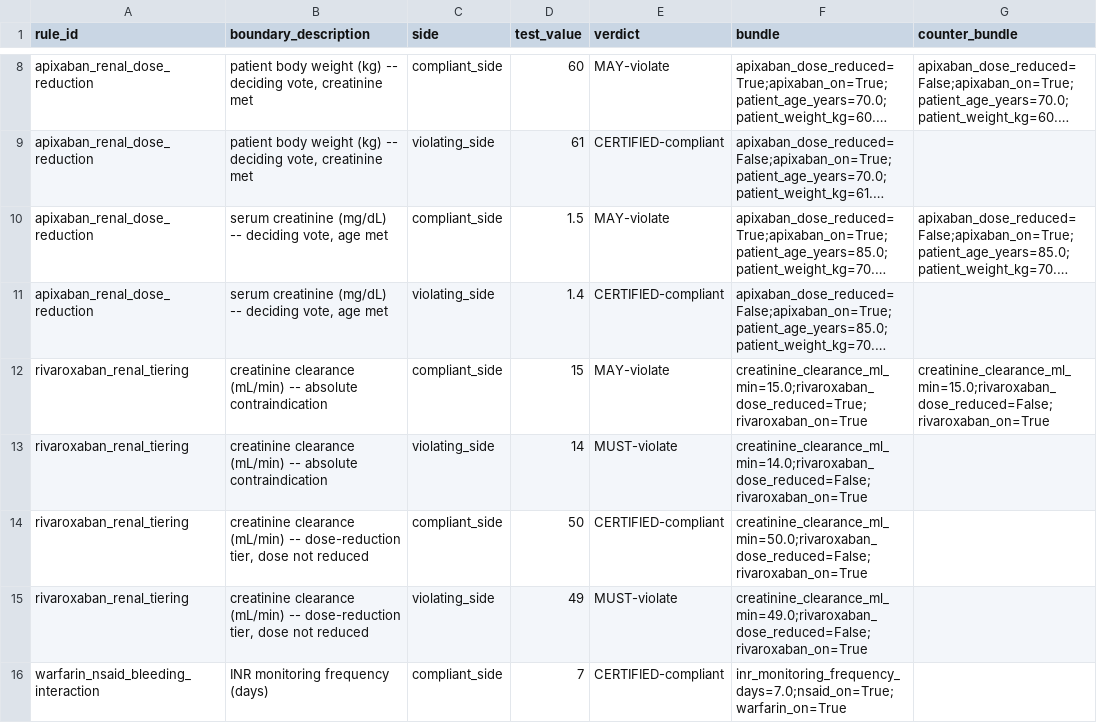
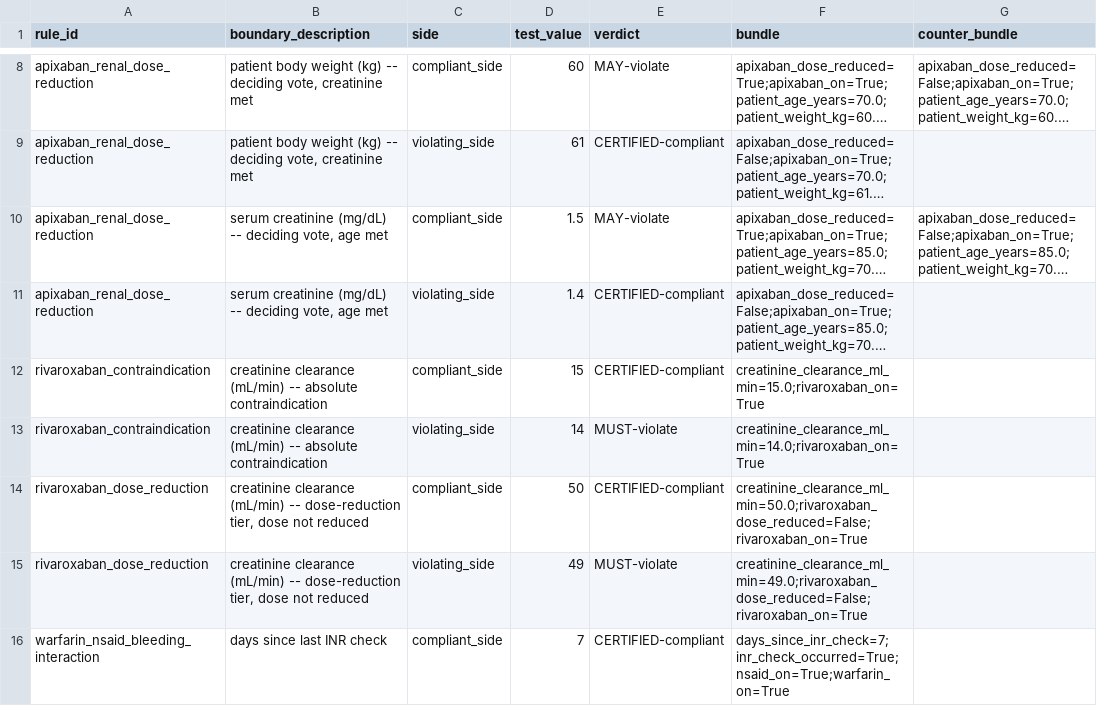
Before and after one commit to Trumbubble/Guideline-autoformalization, a CSV file: Part B/synthesized_cases.csv, drawn as a sheet; only a part is shown, gaps mark what is left out; long unchanged cells end in …; the diff covers the shown part only; the diff names each change by its address in the sheet, - before the commit and + after, or states it on an @@ line.

```diff
--- a/Part B/synthesized_cases.csv
+++ b/Part B/synthesized_cases.csv
-A12:A13 (rule_id): rivaroxaban_renal_tiering
+A12:A13 (rule_id): rivaroxaban_contraindication
-E12 (verdict): MAY-violate
+E12 (verdict): CERTIFIED-compliant
-F12 (bundle): creatinine_clearance_ml_min=15.0;rivaroxaban_dose_reduced=True;rivaroxaban_on=True
+F12 (bundle): creatinine_clearance_ml_min=15.0;rivaroxaban_on=True
-G12 (counter_bundle): creatinine_clearance_ml_min=15.0;rivaroxaban_dose_reduced=False;rivaroxaban_on=True
+G12 (counter_bundle): (empty)
-F13 (bundle): creatinine_clearance_ml_min=14.0;rivaroxaban_dose_reduced=False;rivaroxaban_on=True
+F13 (bundle): creatinine_clearance_ml_min=14.0;rivaroxaban_on=True
-A14:A15 (rule_id): rivaroxaban_renal_tiering
+A14:A15 (rule_id): rivaroxaban_dose_reduction
-B16 (boundary_description): INR monitoring frequency (days)
+B16 (boundary_description): days since last INR check
-F16 (bundle): inr_monitoring_frequency_days=7.0;nsaid_on=True;warfarin_on=True
+F16 (bundle): days_since_inr_check=7;inr_check_occurred=True;nsaid_on=True;warfarin_on=True
```
Also changed, not shown: 19 edited cells elsewhere in this file, Part B/detection_benchmark_results.csv, Part B/differential_check_results.csv, 8 other files.
